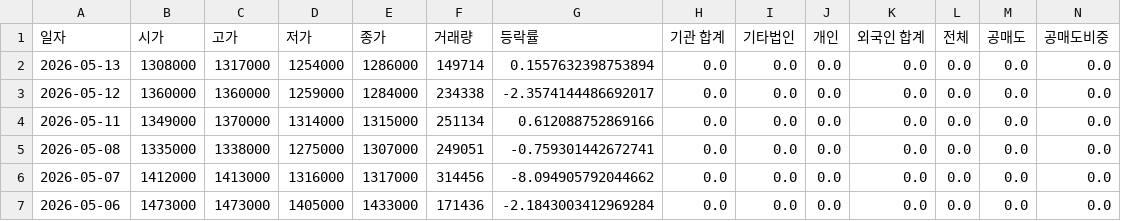
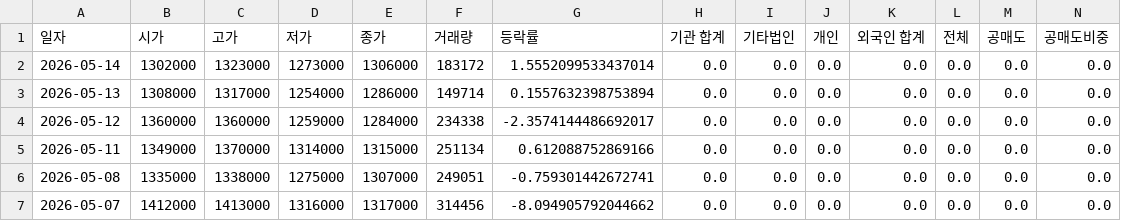
Before and after one commit to ccyun95/Shipbuilding_heavy_defense_industry_work, a CSV file: data/Hanwha_Aerospace_012450_stock_data.csv, drawn as a sheet; only a part is shown; the shorter side is filled out with more unchanged rows; rows hold the shown columns only; the diff names each change by its address in the sheet, - before the commit and + after, or states it on an @@ line.

```diff
--- a/data/Hanwha_Aerospace_012450_stock_data.csv
+++ b/data/Hanwha_Aerospace_012450_stock_data.csv
+row 2: 2026-05-14 | 1302000 | 1323000 | 1273000 | 1306000 | 183172 | 1.5552099533437014 | 0.0 | 0.0 | 0.0 | 0.0 | 0.0 | 0.0 | 0.0
```
Also changed, not shown: data/HD_Hyundai_Heavy_Industries_329180_stock_data.csv, data/Hanwha_Ocean_042660_stock_data.csv, 16 other files.
